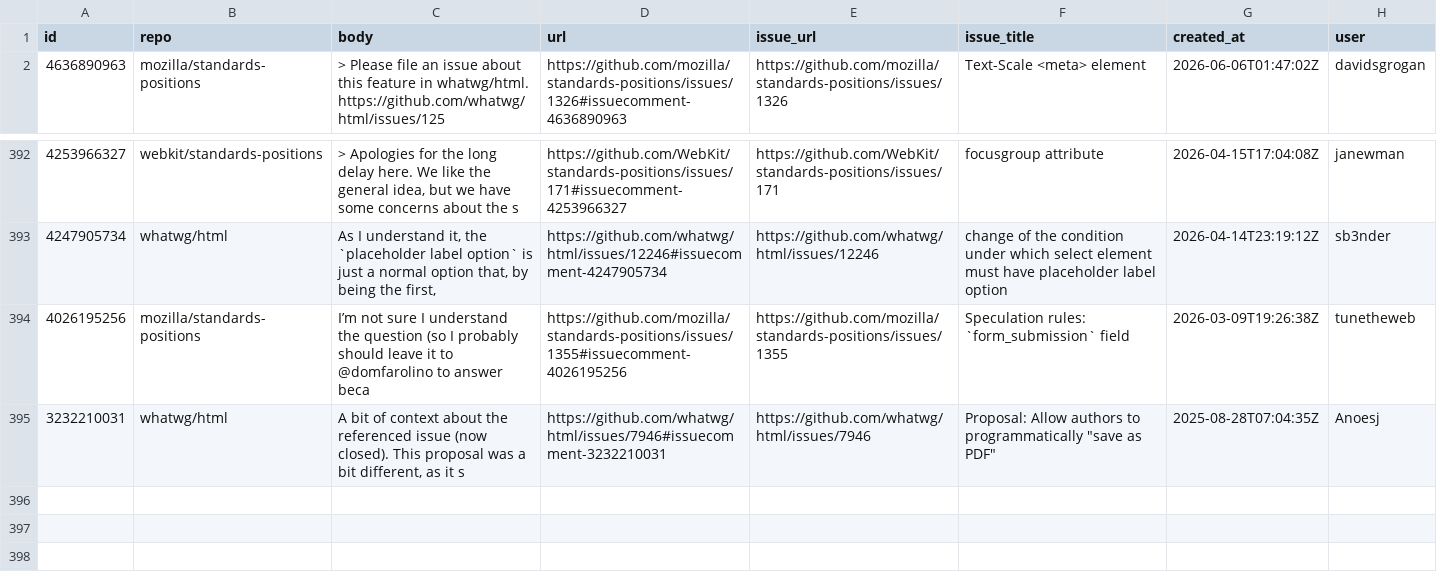
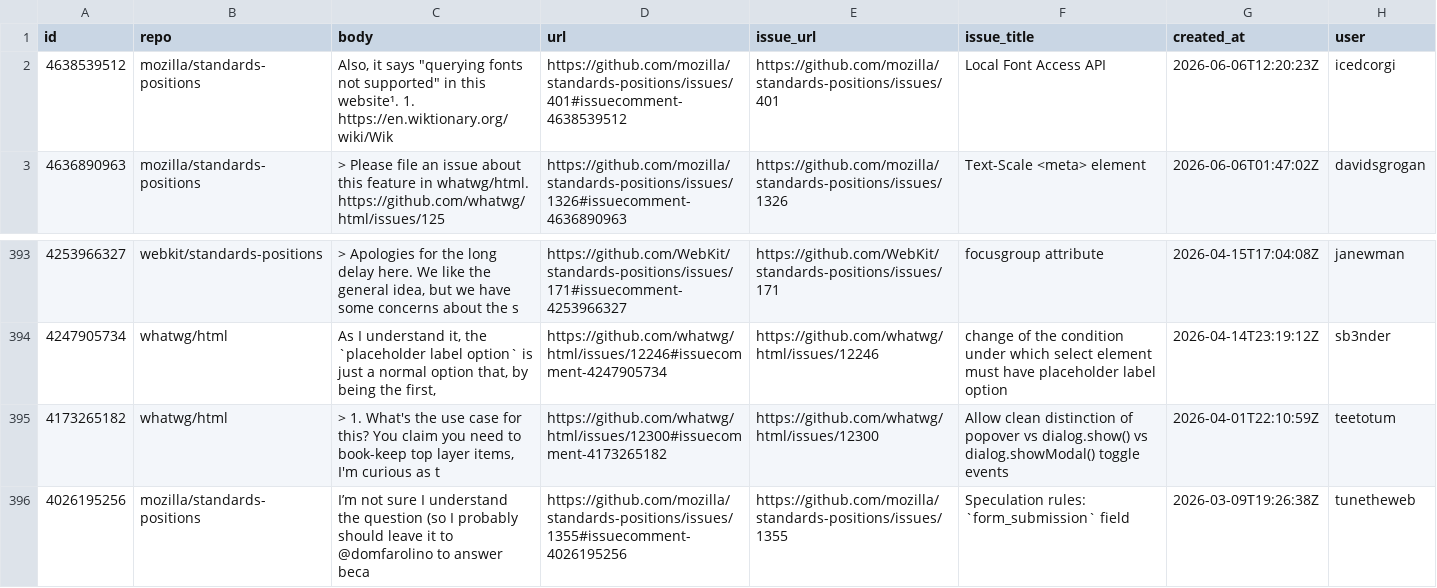
Before and after one commit to hsinyi/compat-utils, a CSV file: output/all-comments.csv, drawn as a sheet; only a part is shown, gaps mark what is left out; the shorter side is filled out with more unchanged rows; the diff names each change by its address in the sheet, - before the commit and + after, or states it on an @@ line.

```diff
--- a/output/all-comments.csv
+++ b/output/all-comments.csv
+row 2: 4638539512 | mozilla/standards-positions | Also, it says "querying fonts not supported" in this website¹. 1. https://en.wiktionary.org/wiki/Wik | https://github.com/mozilla/standards-positions/issues/401#issuecomment-4638539512 | https://github.com/mozilla/standards-positions/issues/401 | Local Font Access API | 2026-06-06T12:20:23Z | icedcorgi
+row 395: 4173265182 | whatwg/html | > 1. What's the use case for this? You claim you need to book-keep top layer items, I'm curious as t | https://github.com/whatwg/html/issues/12300#issuecomment-4173265182 | https://github.com/whatwg/html/issues/12300 | Allow clean distinction of popover vs dialog.show() vs dialog.showModal() toggle events | 2026-04-01T22:10:59Z | teetotum
```
Also changed, not shown: output/caniuse-omit-unoff.csv, output/caniuse.csv, 4 other files.
